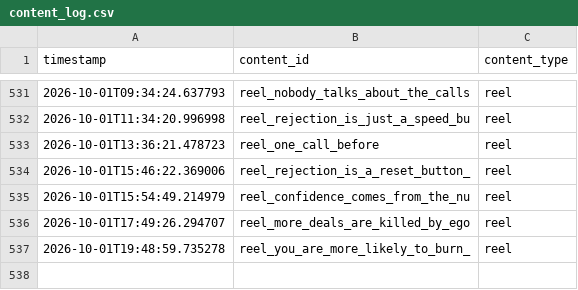
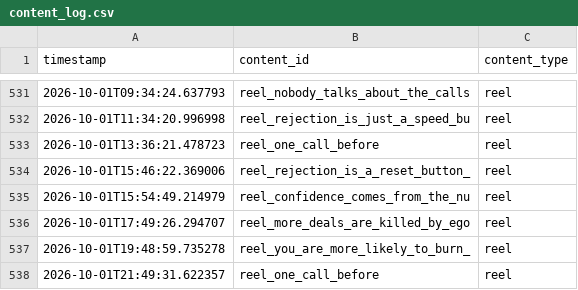
Before and after one commit to pruthvi-builds/closer-code-engine, a CSV file: content_data/content_log.csv, drawn as a sheet; only a part is shown, gaps mark what is left out.

Commit message:
Log confirmed post 2026-10-01T21:49:31Z

```diff
--- a/content_data/content_log.csv
+++ b/content_data/content_log.csv
@@ -537 +537,2 @@ timestamp,content_id,content_type
 2026-10-01T19:48:59.735278,reel_you_are_more_likely_to_burn_,reel
+2026-10-01T21:49:31.622357,reel_one_call_before,reel
```
